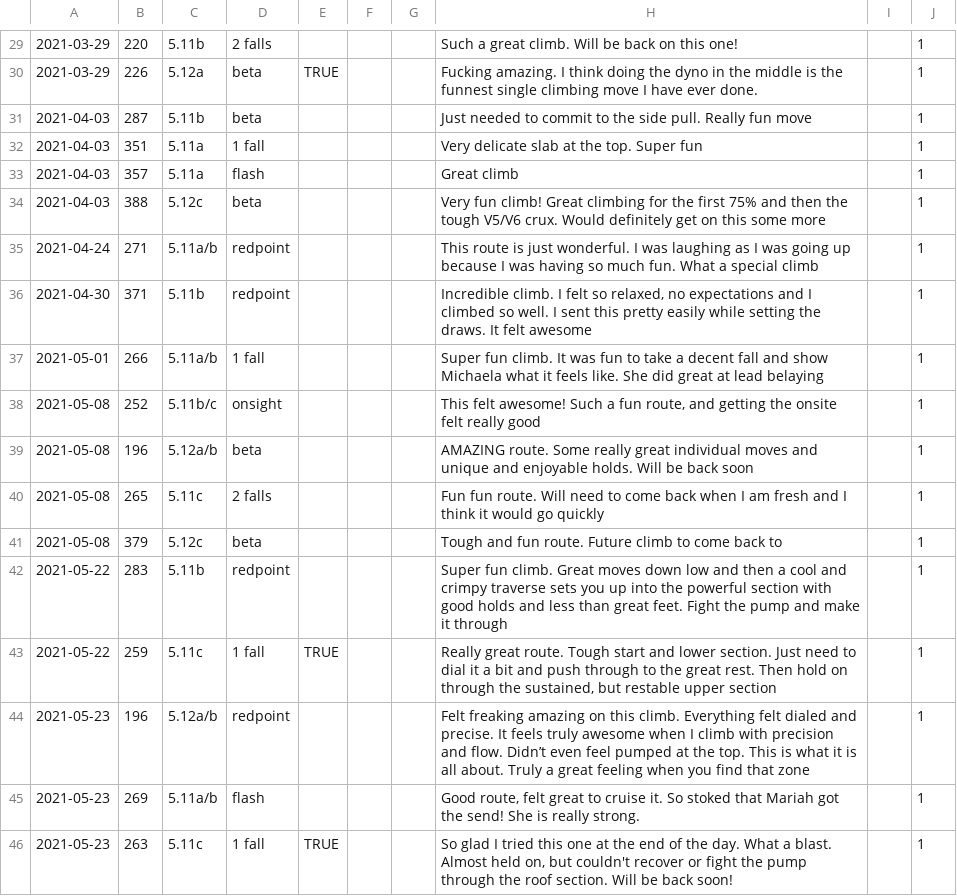
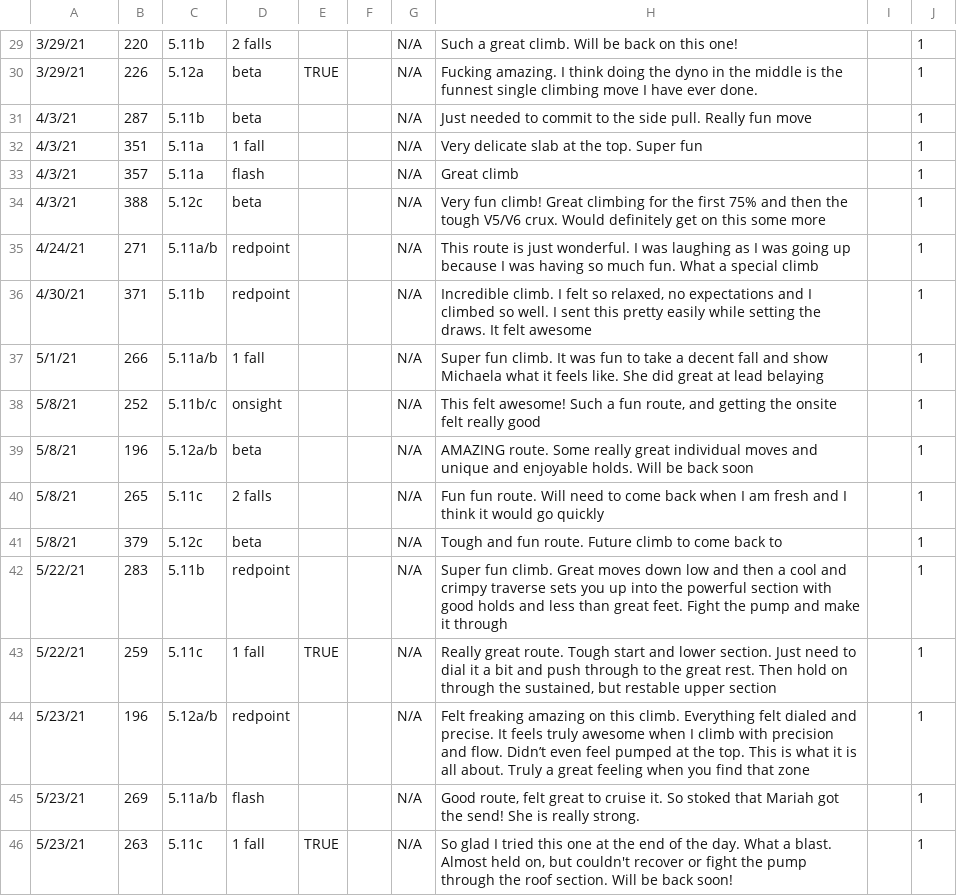
Before and after one commit to ryanmball/climbing-capstone-backend, a CSV file: record_seed_file_2021.csv, drawn as a sheet; only a part is shown, gaps mark what is left out; the diff covers the shown part only.

```diff
--- a/record_seed_file_2021.csv
+++ b/record_seed_file_2021.csv
@@ -29,18 +29,18 @@
-2021-03-29,220,5.11b,2 falls,,,,Such a great climb. Will be back on this one!,,1
-2021-03-29,226,5.12a,beta,TRUE,,,Fucking amazing. I think doing the dyno in the middle is the funnest single climbing move I have ever done.,,1
-2021-04-03,287,5.11b,beta,,,,Just needed to commit to the side pull. Really fun move,,1
-2021-04-03,351,5.11a,1 fall,,,,Very delicate slab at the top. Super fun,,1
-2021-04-03,357,5.11a,flash,,,,Great climb,,1
-2021-04-03,388,5.12c,beta,,,,Very fun climb! Great climbing for the first 75% and then the tough V5/V6 crux. Would definitely get on this some more,,1
-2021-04-24,271,5.11a/b,redpoint,,,,This route is just wonderful. I was laughing as I was going up because I was having so much fun. What a special climb,,1
-2021-04-30,371,5.11b,redpoint,,,,"Incredible climb. I felt so relaxed, no expectations and I climbed so well. I sent this pretty easily while setting the draws. It felt awesome",,1
-2021-05-01,266,5.11a/b,1 fall,,,,Super fun climb. It was fun to take a decent fall and show Michaela what it feels like. She did great at lead belaying,,1
-2021-05-08,252,5.11b/c,onsight,,,,"This felt awesome! Such a fun route, and getting the onsite felt really good",,1
-2021-05-08,196,5.12a/b,beta,,,,AMAZING route. Some really great individual moves and unique and enjoyable holds. Will be back soon,,1
-2021-05-08,265,5.11c,2 falls,,,,Fun fun route. Will need to come back when I am fresh and I think it would go quickly,,1
-2021-05-08,379,5.12c,beta,,,,Tough and fun route. Future climb to come back to,,1
-2021-05-22,283,5.11b,redpoint,,,,Super fun climb. Great moves down low and then a cool and crimpy traverse sets you up into the powerful section with good holds and less than great feet. Fight the pump and make it through,,1
-2021-05-22,259,5.11c,1 fall,TRUE,,,"Really great route. Tough start and lower section. Just need to dial it a bit and push through to the great rest. Then hold on through the sustained, but restable upper section",,1
-2021-05-23,196,5.12a/b,redpoint,,,,Felt freaking amazing on this climb. Everything felt dialed and precise. It feels truly awesome when I climb with precision and flow. Didn’t even feel pumped at the top. This is what it is all about. Truly a great feeling when you find that zone,,1
-2021-05-23,269,5.11a/b,flash,,,,"Good route, felt great to cruise it. So stoked that Mariah got the send! She is really strong.",,1
-2021-05-23,263,5.11c,1 fall,TRUE,,,"So glad I tried this one at the end of the day. What a blast. Almost held on, but couldn't recover or fight the pump through the roof section. Will be back soon!",,1
+3/29/21,220,5.11b,2 falls,,,N/A,Such a great climb. Will be back on this one!,,1
+3/29/21,226,5.12a,beta,TRUE,,N/A,Fucking amazing. I think doing the dyno in the middle is the funnest single climbing move I have ever done.,,1
+4/3/21,287,5.11b,beta,,,N/A,Just needed to commit to the side pull. Really fun move,,1
+4/3/21,351,5.11a,1 fall,,,N/A,Very delicate slab at the top. Super fun,,1
+4/3/21,357,5.11a,flash,,,N/A,Great climb,,1
+4/3/21,388,5.12c,beta,,,N/A,Very fun climb! Great climbing for the first 75% and then the tough V5/V6 crux. Would definitely get on this some more,,1
+4/24/21,271,5.11a/b,redpoint,,,N/A,This route is just wonderful. I was laughing as I was going up because I was having so much fun. What a special climb,,1
+4/30/21,371,5.11b,redpoint,,,N/A,"Incredible climb. I felt so relaxed, no expectations and I climbed so well. I sent this pretty easily while setting the draws. It felt awesome",,1
+5/1/21,266,5.11a/b,1 fall,,,N/A,Super fun climb. It was fun to take a decent fall and show Michaela what it feels like. She did great at lead belaying,,1
+5/8/21,252,5.11b/c,onsight,,,N/A,"This felt awesome! Such a fun route, and getting the onsite felt really good",,1
+5/8/21,196,5.12a/b,beta,,,N/A,AMAZING route. Some really great individual moves and unique and enjoyable holds. Will be back soon,,1
+5/8/21,265,5.11c,2 falls,,,N/A,Fun fun route. Will need to come back when I am fresh and I think it would go quickly,,1
+5/8/21,379,5.12c,beta,,,N/A,Tough and fun route. Future climb to come back to,,1
+5/22/21,283,5.11b,redpoint,,,N/A,Super fun climb. Great moves down low and then a cool and crimpy traverse sets you up into the powerful section with good holds and less than great feet. Fight the pump and make it through,,1
+5/22/21,259,5.11c,1 fall,TRUE,,N/A,"Really great route. Tough start and lower section. Just need to dial it a bit and push through to the great rest. Then hold on through the sustained, but restable upper section",,1
+5/23/21,196,5.12a/b,redpoint,,,N/A,Felt freaking amazing on this climb. Everything felt dialed and precise. It feels truly awesome when I climb with precision and flow. Didn’t even feel pumped at the top. This is what it is all about. Truly a great feeling when you find that zone,,1
+5/23/21,269,5.11a/b,flash,,,N/A,"Good route, felt great to cruise it. So stoked that Mariah got the send! She is really strong.",,1
+5/23/21,263,5.11c,1 fall,TRUE,,N/A,"So glad I tried this one at the end of the day. What a blast. Almost held on, but couldn't recover or fight the pump through the roof section. Will be back soon!",,1
```
Also changed, not shown: 56 edited cells elsewhere in this file, 1 other file.
